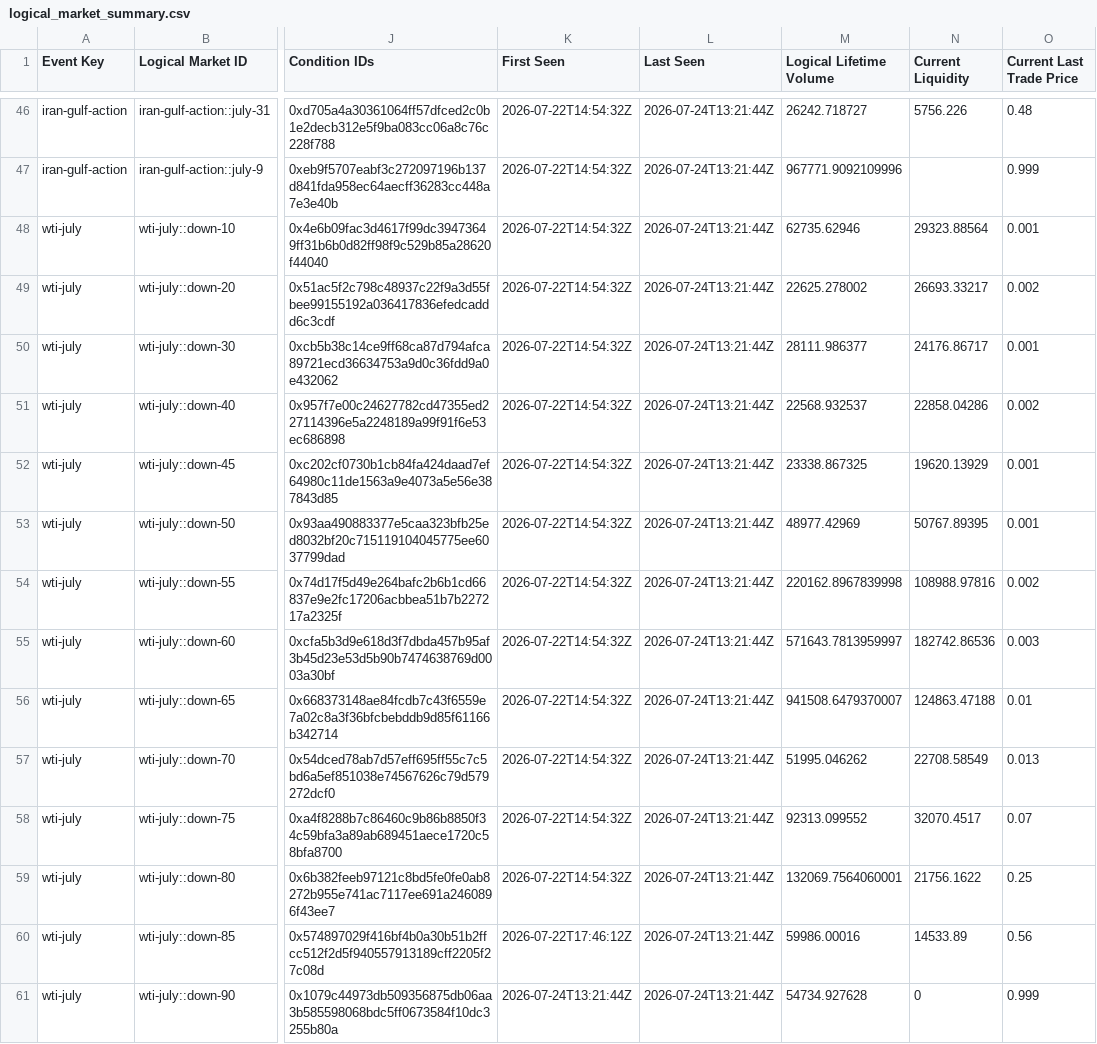
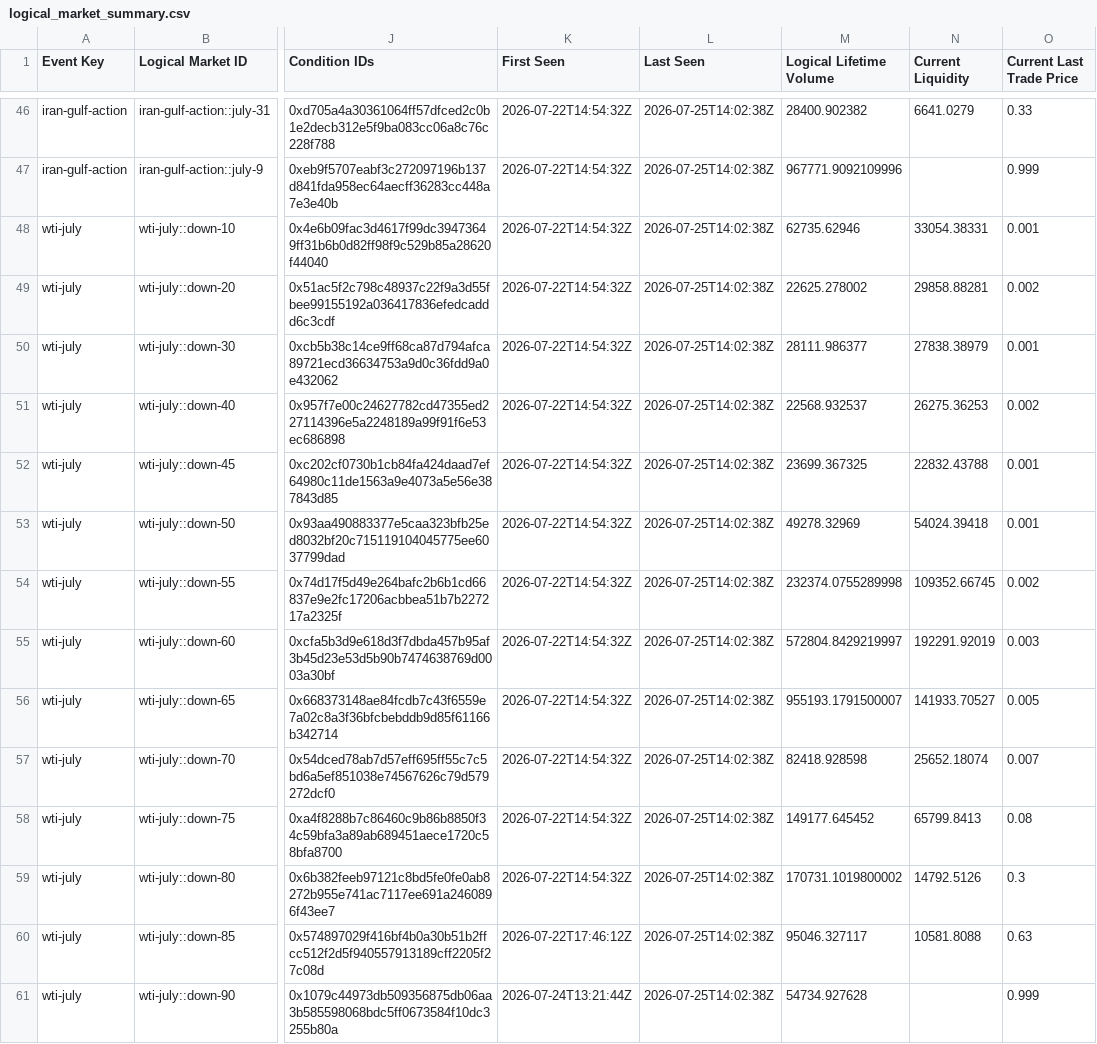
Before and after one commit to Caleblucas1/polymarket-wti-snapshot, a CSV file: market_data/catalog/logical_market_summary.csv, drawn as a sheet; only a part is shown, gaps mark what is left out; the diff covers the shown part only; the diff names each change by its address in the sheet, - before the commit and + after, or states it on an @@ line.

```diff
--- a/market_data/catalog/logical_market_summary.csv
+++ b/market_data/catalog/logical_market_summary.csv
-L46:L61 (Last Seen): 2026-07-24T13:21:44Z
+L46:L61 (Last Seen): 2026-07-25T14:02:38Z
-M46 (Logical Lifetime Volume): 26242.718727
+M46 (Logical Lifetime Volume): 28400.902382
-N46 (Current Liquidity): 5756.226
+N46 (Current Liquidity): 6641.0279
-O46 (Current Last Trade Price): 0.48
+O46 (Current Last Trade Price): 0.33
-N48 (Current Liquidity): 29323.88564
+N48 (Current Liquidity): 33054.38331
-N49 (Current Liquidity): 26693.33217
+N49 (Current Liquidity): 29858.88281
-N50 (Current Liquidity): 24176.86717
+N50 (Current Liquidity): 27838.38979
-N51 (Current Liquidity): 22858.04286
+N51 (Current Liquidity): 26275.36253
-M52 (Logical Lifetime Volume): 23338.867325
+M52 (Logical Lifetime Volume): 23699.367325
-N52 (Current Liquidity): 19620.13929
+N52 (Current Liquidity): 22832.43788
-M53 (Logical Lifetime Volume): 48977.42969
+M53 (Logical Lifetime Volume): 49278.32969
-N53 (Current Liquidity): 50767.89395
+N53 (Current Liquidity): 54024.39418
-M54 (Logical Lifetime Volume): 220162.8967839998
+M54 (Logical Lifetime Volume): 232374.0755289998
-N54 (Current Liquidity): 108988.97816
+N54 (Current Liquidity): 109352.66745
-M55 (Logical Lifetime Volume): 571643.7813959997
+M55 (Logical Lifetime Volume): 572804.8429219997
-N55 (Current Liquidity): 182742.86536
+N55 (Current Liquidity): 192291.92019
-M56 (Logical Lifetime Volume): 941508.6479370007
+M56 (Logical Lifetime Volume): 955193.1791500007
-N56 (Current Liquidity): 124863.47188
+N56 (Current Liquidity): 141933.70527
-O56 (Current Last Trade Price): 0.01
+O56 (Current Last Trade Price): 0.005
-M57 (Logical Lifetime Volume): 51995.046262
+M57 (Logical Lifetime Volume): 82418.928598
-N57 (Current Liquidity): 22708.58549
+N57 (Current Liquidity): 25652.18074
-O57 (Current Last Trade Price): 0.013
+O57 (Current Last Trade Price): 0.007
-M58 (Logical Lifetime Volume): 92313.099552
+M58 (Logical Lifetime Volume): 149177.645452
-N58 (Current Liquidity): 32070.4517
+N58 (Current Liquidity): 65799.8413
-O58 (Current Last Trade Price): 0.07
+O58 (Current Last Trade Price): 0.08
-M59 (Logical Lifetime Volume): 132069.7564060001
+M59 (Logical Lifetime Volume): 170731.1019800002
-N59 (Current Liquidity): 21756.1622
+N59 (Current Liquidity): 14792.5126
-O59 (Current Last Trade Price): 0.25
+O59 (Current Last Trade Price): 0.3
-M60 (Logical Lifetime Volume): 59986.00016
+M60 (Logical Lifetime Volume): 95046.327117
-N60 (Current Liquidity): 14533.89
+N60 (Current Liquidity): 10581.8088
-O60 (Current Last Trade Price): 0.56
+O60 (Current Last Trade Price): 0.63
-N61 (Current Liquidity): 0
+N61 (Current Liquidity): (empty)
```
Also changed, not shown: 149 edited cells elsewhere in this file.
